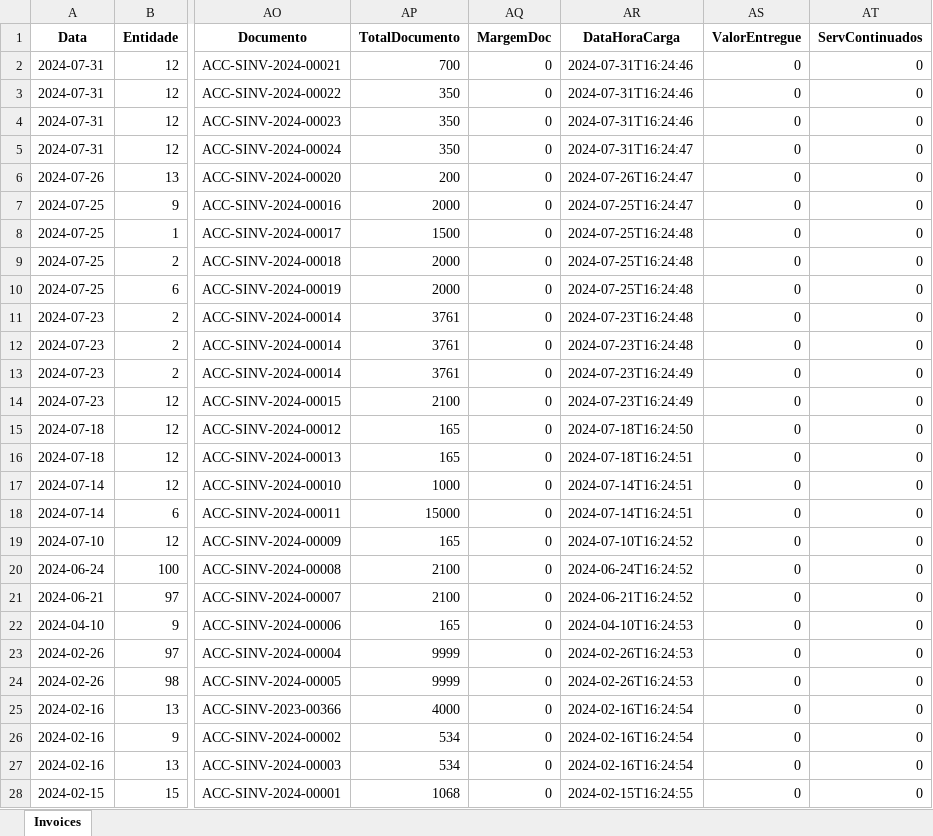
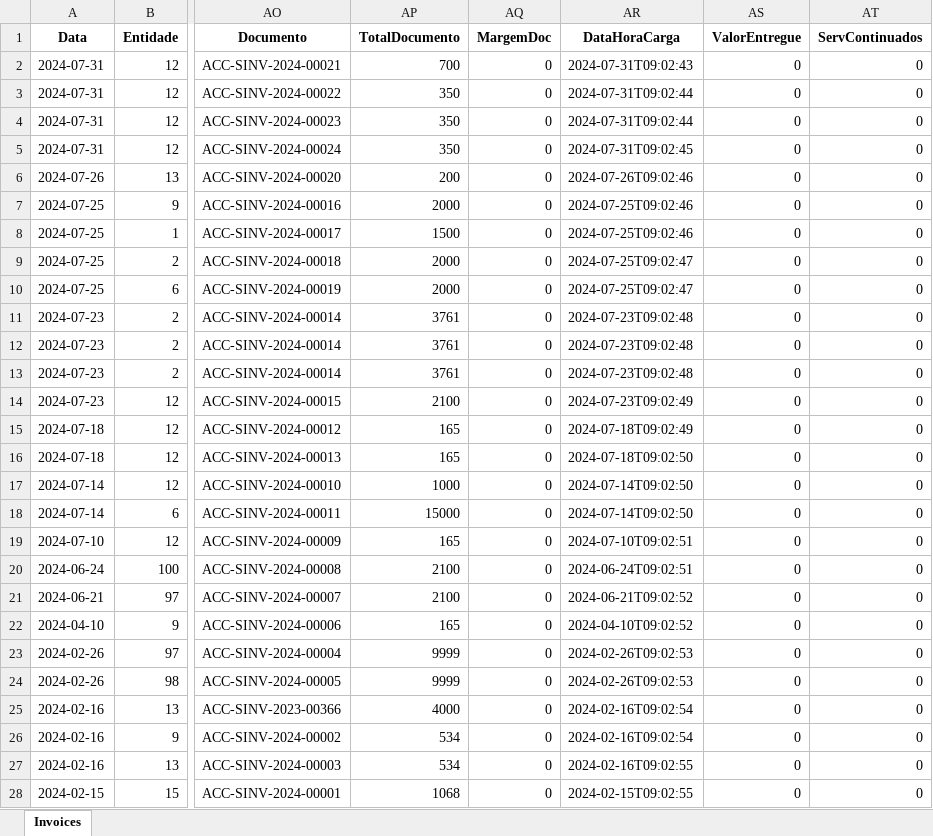
Before and after one commit to FernandoCuamba28/primavera_erpnext, an Excel workbook: invoices.xlsx, sheet Invoices, drawn as a sheet; only a part is shown, gaps mark what is left out; values as stored, in another font and other column widths than the file's, no borders; the diff covers the shown part only; the diff names each change by its address in the sheet, - before the commit and + after, or states it on an @@ line.

```diff
--- a/invoices.xlsx (sheet Invoices)
+++ b/invoices.xlsx (sheet Invoices)
-AR2 (DataHoraCarga): 2024-07-31T16:24:46
+AR2 (DataHoraCarga): 2024-07-31T09:02:43
-AR3:AR4 (DataHoraCarga): 2024-07-31T16:24:46
+AR3:AR4 (DataHoraCarga): 2024-07-31T09:02:44
-AR5 (DataHoraCarga): 2024-07-31T16:24:47
+AR5 (DataHoraCarga): 2024-07-31T09:02:45
-AR6 (DataHoraCarga): 2024-07-26T16:24:47
+AR6 (DataHoraCarga): 2024-07-26T09:02:46
-AR7 (DataHoraCarga): 2024-07-25T16:24:47
+AR7 (DataHoraCarga): 2024-07-25T09:02:46
-AR8 (DataHoraCarga): 2024-07-25T16:24:48
+AR8 (DataHoraCarga): 2024-07-25T09:02:46
-AR9:AR10 (DataHoraCarga): 2024-07-25T16:24:48
+AR9:AR10 (DataHoraCarga): 2024-07-25T09:02:47
-AR11:AR12 (DataHoraCarga): 2024-07-23T16:24:48
+AR11:AR12 (DataHoraCarga): 2024-07-23T09:02:48
-AR13 (DataHoraCarga): 2024-07-23T16:24:49
+AR13 (DataHoraCarga): 2024-07-23T09:02:48
-AR14 (DataHoraCarga): 2024-07-23T16:24:49
+AR14 (DataHoraCarga): 2024-07-23T09:02:49
-AR15 (DataHoraCarga): 2024-07-18T16:24:50
+AR15 (DataHoraCarga): 2024-07-18T09:02:49
-AR16 (DataHoraCarga): 2024-07-18T16:24:51
+AR16 (DataHoraCarga): 2024-07-18T09:02:50
-AR17:AR18 (DataHoraCarga): 2024-07-14T16:24:51
+AR17:AR18 (DataHoraCarga): 2024-07-14T09:02:50
-AR19 (DataHoraCarga): 2024-07-10T16:24:52
+AR19 (DataHoraCarga): 2024-07-10T09:02:51
-AR20 (DataHoraCarga): 2024-06-24T16:24:52
+AR20 (DataHoraCarga): 2024-06-24T09:02:51
-AR21 (DataHoraCarga): 2024-06-21T16:24:52
+AR21 (DataHoraCarga): 2024-06-21T09:02:52
-AR22 (DataHoraCarga): 2024-04-10T16:24:53
+AR22 (DataHoraCarga): 2024-04-10T09:02:52
-AR23:AR24 (DataHoraCarga): 2024-02-26T16:24:53
+AR23:AR24 (DataHoraCarga): 2024-02-26T09:02:53
-AR25:AR26 (DataHoraCarga): 2024-02-16T16:24:54
+AR25:AR26 (DataHoraCarga): 2024-02-16T09:02:54
-AR27 (DataHoraCarga): 2024-02-16T16:24:54
+AR27 (DataHoraCarga): 2024-02-16T09:02:55
-AR28 (DataHoraCarga): 2024-02-15T16:24:55
+AR28 (DataHoraCarga): 2024-02-15T09:02:55
```
Also changed, not shown: 1 edited cell elsewhere in this sheet, 3 other files.
